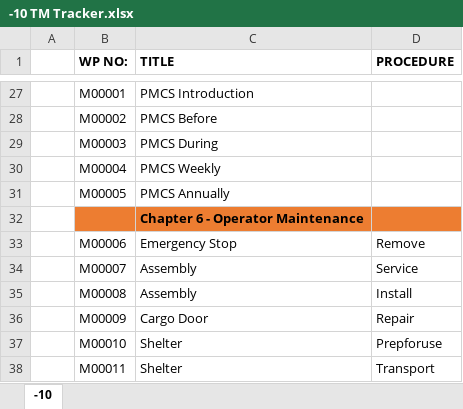
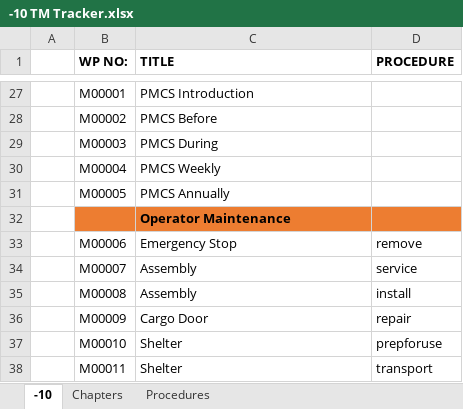
Before and after one commit to Tech-Research-Group/TM-Generator, an Excel workbook: trackers/-10 TM Tracker.xlsx, sheet -10, drawn as a sheet; only a part is shown, gaps mark what is left out; values as stored, in another font and other column widths than the file's, no borders; the diff covers the shown part only; the diff names each change by its address in the sheet, - before the commit and + after, or states it on an @@ line.

```diff
--- a/trackers/-10 TM Tracker.xlsx (sheet -10)
+++ b/trackers/-10 TM Tracker.xlsx (sheet -10)
+sheet tab: Chapters
+sheet tab: Procedures
-C32 (TITLE): Chapter 6 - Operator Maintenance
+C32 (TITLE): Operator Maintenance
-D33 (PROCEDURE): Remove
+D33 (PROCEDURE): remove
-D34 (PROCEDURE): Service
+D34 (PROCEDURE): service
-D35 (PROCEDURE): Install
+D35 (PROCEDURE): install
-D36 (PROCEDURE): Repair
+D36 (PROCEDURE): repair
-D37 (PROCEDURE): Prepforuse
+D37 (PROCEDURE): prepforuse
-D38 (PROCEDURE): Transport
+D38 (PROCEDURE): transport
```
Also changed, not shown: 7 edited cells and cell formats elsewhere in this sheet, trackers/-13&P TM Tracker.xlsx, trackers/-23&P TM Tracker.xlsx.
